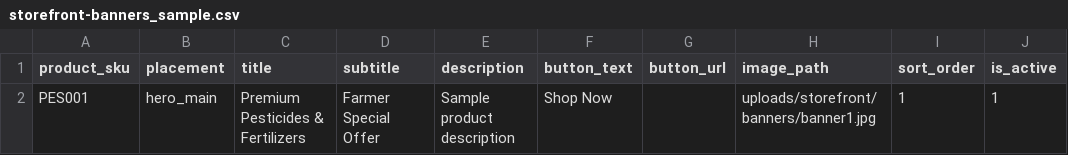
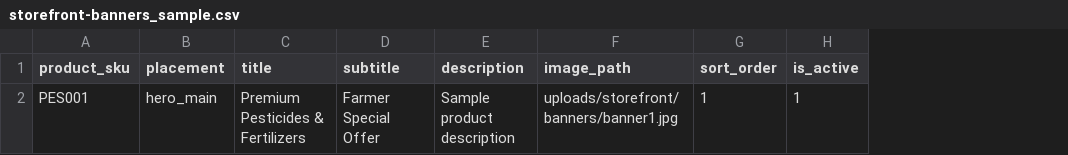
Before and after one commit to riteshlahabar/bawaskar_tech, a CSV file: public/excel/storefront-banners/storefront-banners_sample.csv, drawn as a sheet; the diff names each change by its address in the sheet, - before the commit and + after, or states it on an @@ line.

Commit message:
import button

```diff
--- a/public/excel/storefront-banners/storefront-banners_sample.csv
+++ b/public/excel/storefront-banners/storefront-banners_sample.csv
-column F (button_text), row 2: Shop Now
-column G (button_url), empty
```
Also changed, not shown: 1 other file.
